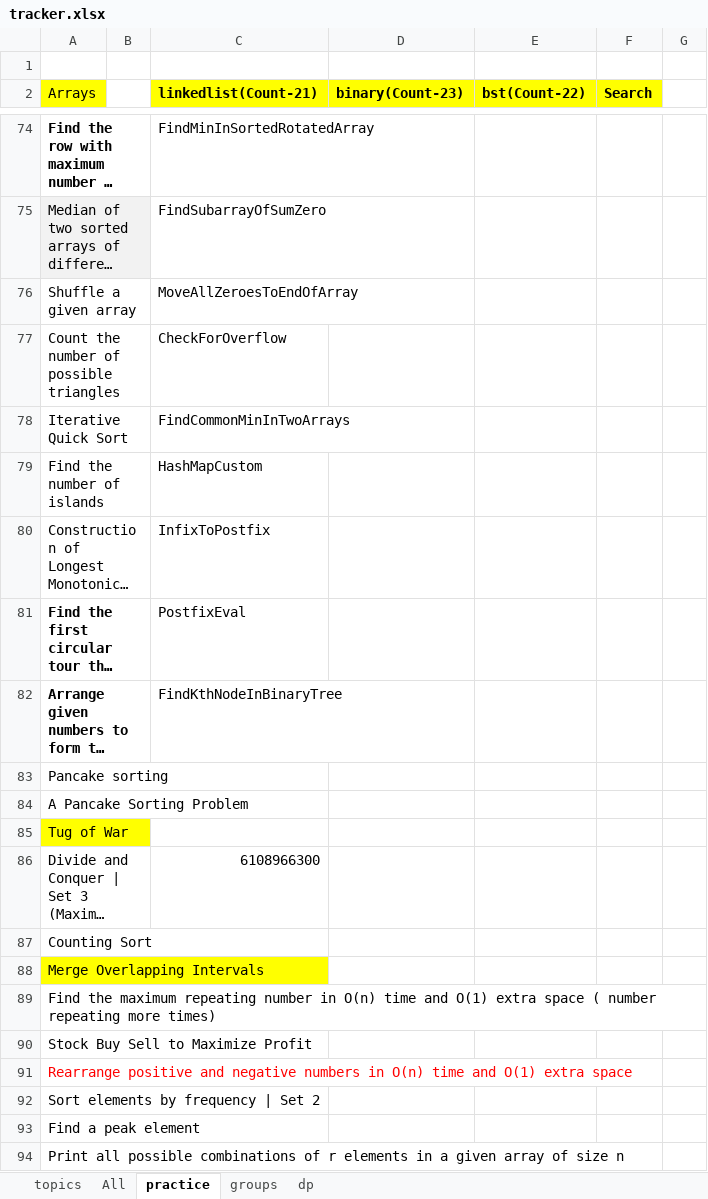
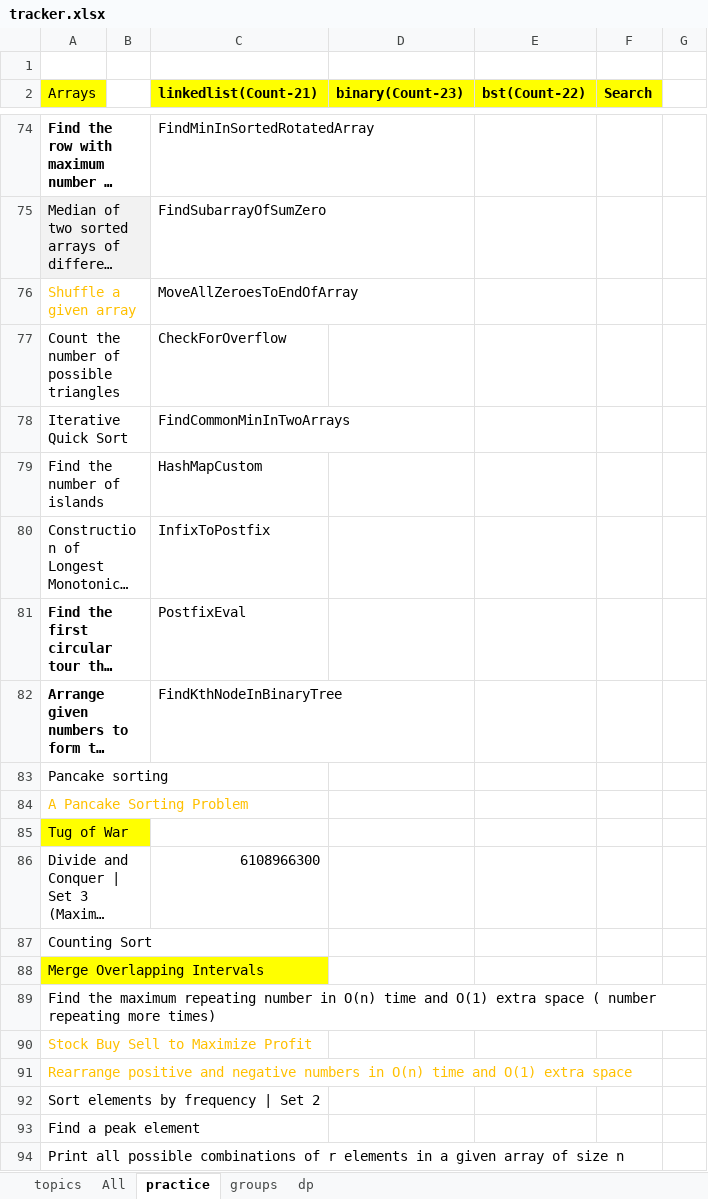
Before and after one commit to passionatecoderraj/dsa, an Excel workbook: interivew/practice/tracker.xlsx, sheet practice, drawn as a sheet; only a part is shown, gaps mark what is left out; long unchanged cells end in …; values as stored, in another font and other column widths than the file's, no borders; the diff names each change by its address in the sheet, - before the commit and + after, or states it on an @@ line.

Commit message:
practice

```diff
--- a/interivew/practice/tracker.xlsx (sheet practice)
+++ b/interivew/practice/tracker.xlsx (sheet practice)
-A76 text colour: black
+A76 text colour: #FFC000
-A84 text colour: black
+A84 text colour: #FFC000
-A90 text colour: black
+A90 text colour: #FFC000
-A91 text colour: #FF0000
+A91 text colour: #FFC000
```
Also changed, not shown: 10 other files.
